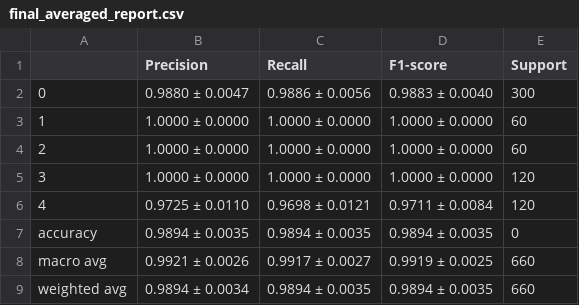
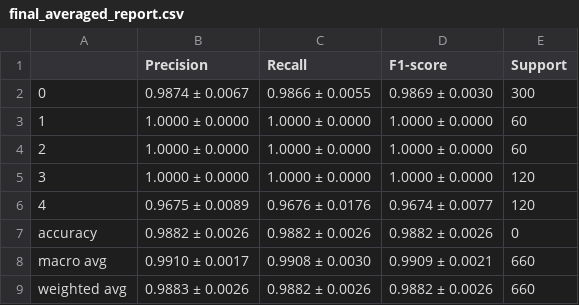
Before and after one commit to giljoa/flex-uns-fw, a CSV file: ml/models_kaist0/final_averaged_report.csv, drawn as a sheet.

```diff
--- a/ml/models_kaist0/final_averaged_report.csv
+++ b/ml/models_kaist0/final_averaged_report.csv
@@ -1,3 +1,3 @@
 ,Precision,Recall,F1-score,Support
-0,0.9880 ± 0.0047,0.9886 ± 0.0056,0.9883 ± 0.0040,300
+0,0.9874 ± 0.0067,0.9866 ± 0.0055,0.9869 ± 0.0030,300
 1,1.0000 ± 0.0000,1.0000 ± 0.0000,1.0000 ± 0.0000,60
@@ -5,5 +5,5 @@
 3,1.0000 ± 0.0000,1.0000 ± 0.0000,1.0000 ± 0.0000,120
-4,0.9725 ± 0.0110,0.9698 ± 0.0121,0.9711 ± 0.0084,120
-accuracy,0.9894 ± 0.0035,0.9894 ± 0.0035,0.9894 ± 0.0035,0
-macro avg,0.9921 ± 0.0026,0.9917 ± 0.0027,0.9919 ± 0.0025,660
-weighted avg,0.9894 ± 0.0034,0.9894 ± 0.0035,0.9894 ± 0.0035,660
+4,0.9675 ± 0.0089,0.9676 ± 0.0176,0.9674 ± 0.0077,120
+accuracy,0.9882 ± 0.0026,0.9882 ± 0.0026,0.9882 ± 0.0026,0
+macro avg,0.9910 ± 0.0017,0.9908 ± 0.0030,0.9909 ± 0.0021,660
+weighted avg,0.9883 ± 0.0026,0.9882 ± 0.0026,0.9882 ± 0.0026,660
```
Also changed, not shown: ml/models_kaist0/classification_report_fold_1.csv, ml/models_kaist0/classification_report_fold_2.csv, 20 other files.
